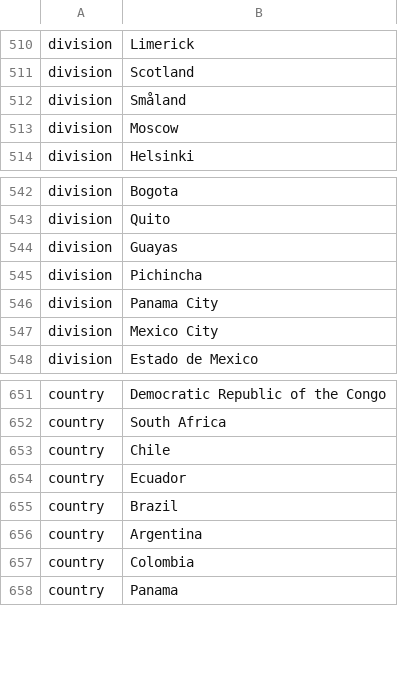
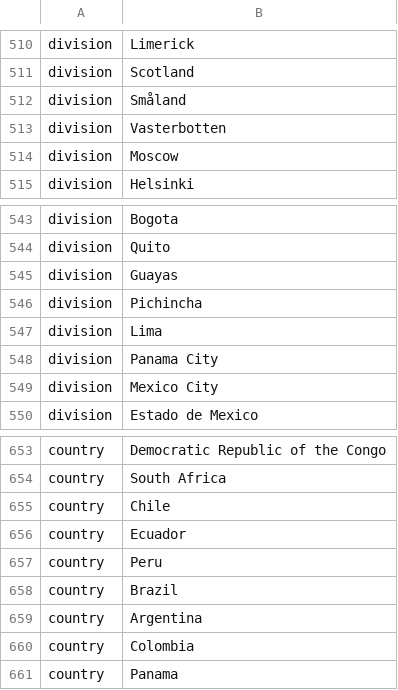
Before and after one commit to nextstrain/ncov, a TSV file: config/ordering.tsv, drawn as a sheet; only a part is shown, gaps mark what is left out.

```diff
--- a/config/ordering.tsv
+++ b/config/ordering.tsv
@@ -512,2 +512,3 @@ division	Scotland
 division	Småland
+division	Vasterbotten
 division	Moscow
@@ -545,2 +546,3 @@ division	Guayas
 division	Pichincha
+division	Lima
 division	Panama City
@@ -654,2 +656,3 @@ country	Chile
 country	Ecuador
+country	Peru
 country	Brazil
```
Also changed, not shown: config/lat_longs.tsv, 1 other file.
